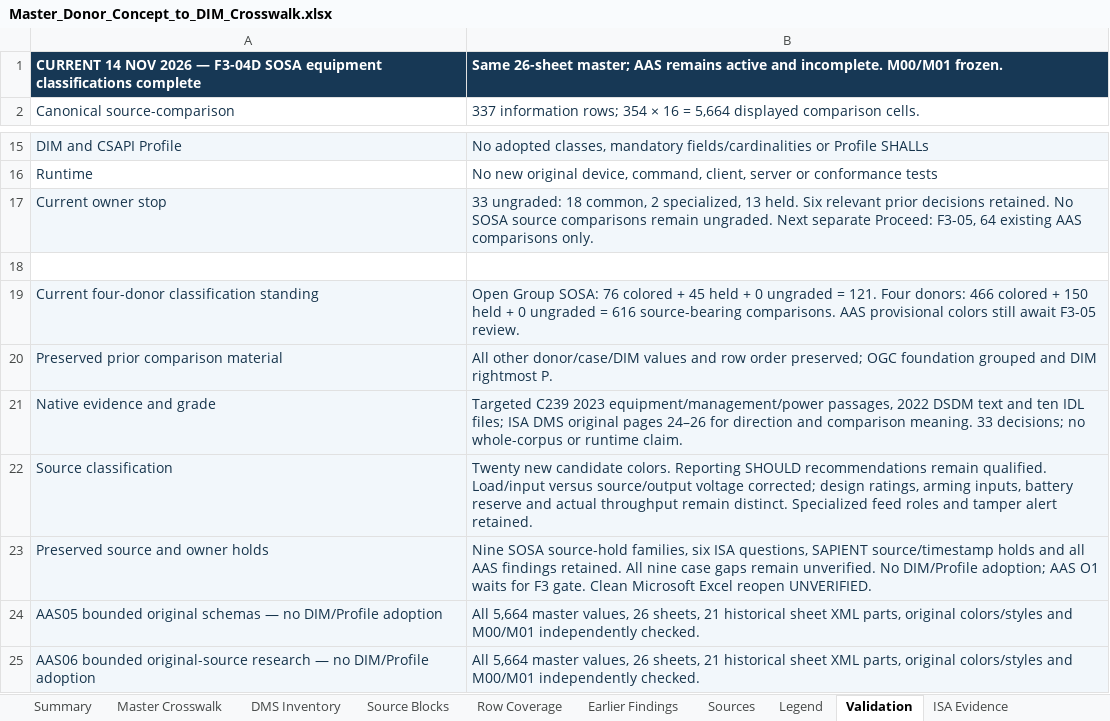
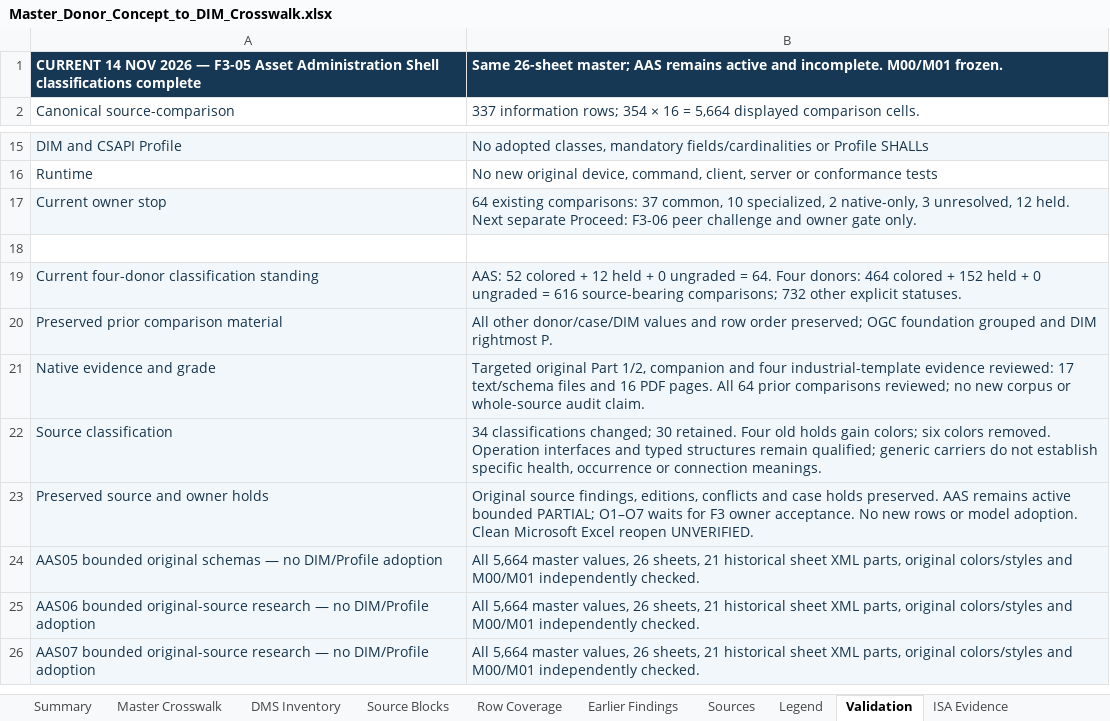
Before and after one commit to OS4CSAPI/glaux-client, an Excel workbook: Docs/Research/DIM_Profile_V2/Donor_DIM_Crosswalk/Master_Donor_Concept_to_DIM_Crosswalk.xlsx, sheet Validation, drawn as a sheet; only a part is shown, gaps mark what is left out; the shorter side is filled out with more unchanged rows; values as stored, in another font and other column widths than the file's, no borders; the diff names each change by its address in the sheet, - before the commit and + after, or states it on an @@ line.

Commit message:
Classify 64 existing AAS comparisons under F3-05 source contract

```diff
--- a/Docs/Research/DIM_Profile_V2/Donor_DIM_Crosswalk/Master_Donor_Concept_to_DIM_Crosswalk.xlsx (sheet Validation)
+++ b/Docs/Research/DIM_Profile_V2/Donor_DIM_Crosswalk/Master_Donor_Concept_to_DIM_Crosswalk.xlsx (sheet Validation)
-A1: …2026 — F3-04D SOSA equipment classifications complete
+A1: …2026 — F3-05 Asset Administration Shell classifications complete
-B17: 33 ungraded: 18 common, 2 specialized, 13 held. Six relevant prior decisions retained. No SOSA source comparisons remain ungraded. Next separate Proceed: F3-05, 64 existing AAS comparisons only.
+B17: 64 existing comparisons: 37 common, 10 specialized, 2 native-only, 3 unresolved, 12 held. Next separate Proceed: F3-06 peer challenge and owner gate only.
-B19: Open Group SOSA: 76 colored + 45 held + 0 ungraded = 121. Four donors: 466 colored + 150 held + 0 ungraded = 616 source-bearing comparisons. AAS provisional colors still await F3-05 review.
+B19: AAS: 52 colored + 12 held + 0 ungraded = 64. Four donors: 464 colored + 152 held + 0 ungraded = 616 source-bearing comparisons; 732 other explicit statuses.
-B21: Targeted C239 2023 equipment/management/power passages, 2022 DSDM text and ten IDL files; ISA DMS original pages 24–26 for direction and comparison meaning. 33 decisions; no whole-corpus or runtime claim.
+B21: Targeted original Part 1/2, companion and four industrial-template evidence reviewed: 17 text/schema files and 16 PDF pages. All 64 prior comparisons reviewed; no new corpus or whole-source audit claim.
-B22: Twenty new candidate colors. Reporting SHOULD recommendations remain qualified. Load/input versus source/output voltage corrected; design ratings, arming inputs, battery reserve and actual throughput remain distinct. Specialized feed roles and tamper alert retained.
+B22: 34 classifications changed; 30 retained. Four old holds gain colors; six colors removed. Operation interfaces and typed structures remain qualified; generic carriers do not establish specific health, occurrence or connection meanings.
-B23: Nine SOSA source-hold families, six ISA questions, SAPIENT source/timestamp holds and all AAS findings retained. All nine case gaps remain unverified. No DIM/Profile adoption; AAS O1 waits for F3 gate. Clean Microsoft…
+B23: Original source findings, editions, conflicts and case holds preserved. AAS remains active bounded PARTIAL; O1–O7 waits for F3 owner acceptance. No new rows or model adoption. Clean Microsoft…
```
Also changed, not shown: sheet DIM Register, sheet Master Crosswalk, sheet Summary, sheet Legend, 16 other files.
